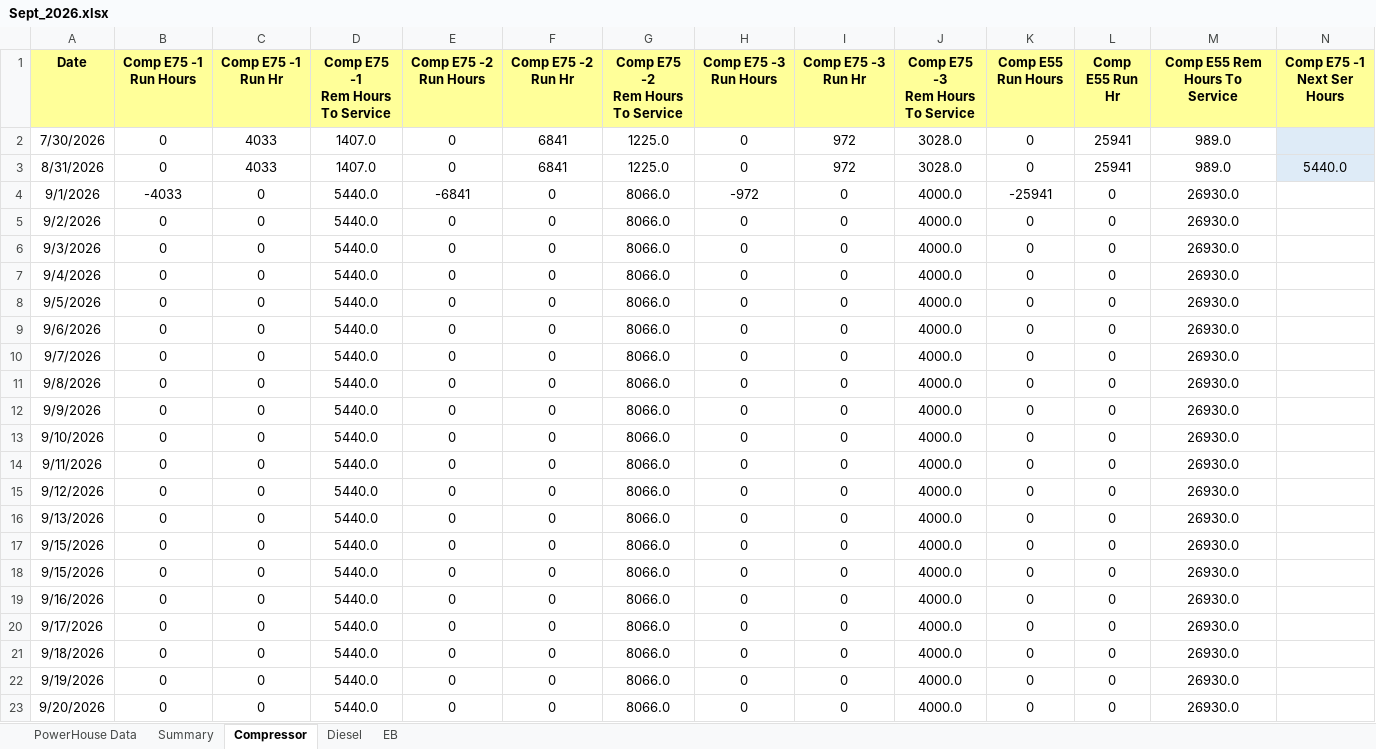
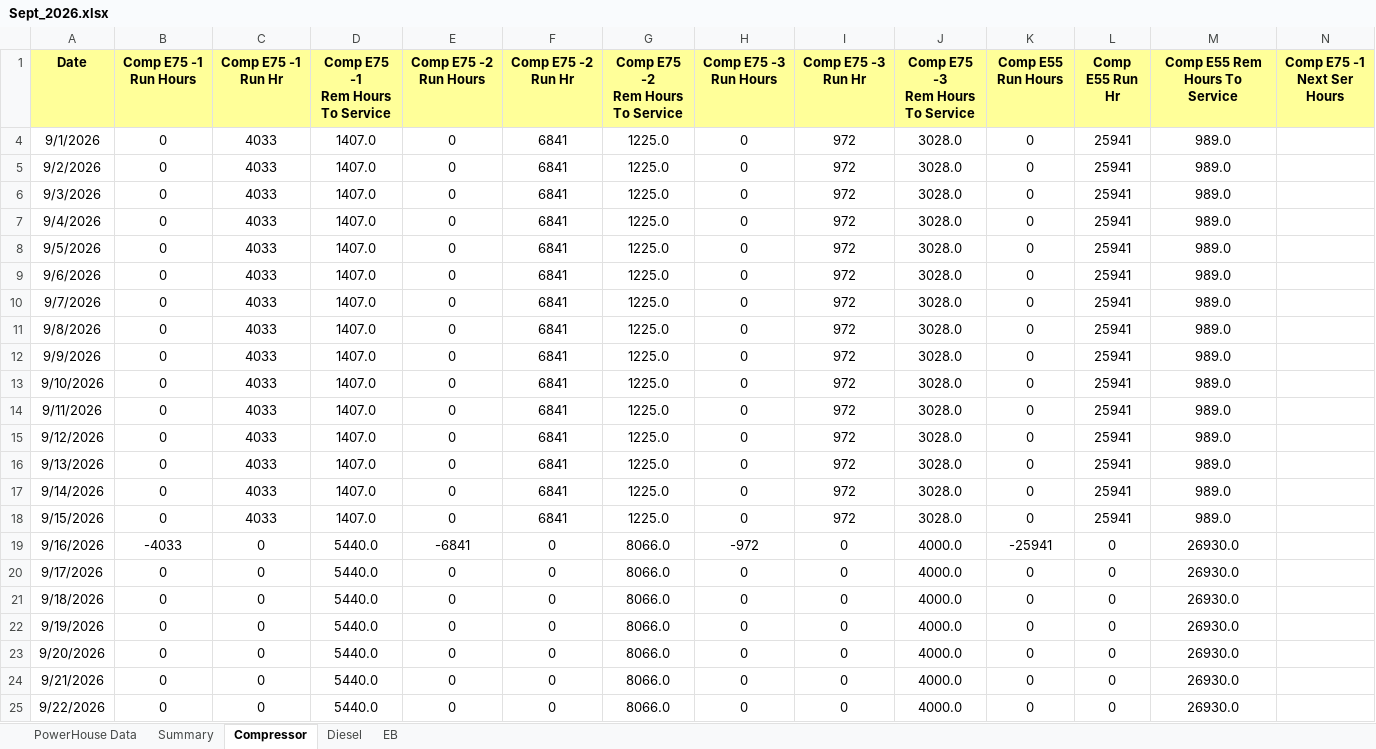
Before and after one commit to punithbtv-pixel/mis, an Excel workbook: data/Sept_2026.xlsx, sheet Compressor, drawn as a sheet; only a part is shown; the shorter side is filled out with more unchanged rows; values as stored, in another font and other column widths than the file's, no borders; table styles not drawn; removed rows and columns are numbered as before the commit, all else as after; rows hold the shown columns only; the diff covers the shown part only; the diff names each change by its address in the sheet, - before the commit and + after, or states it on an @@ line.

```diff
--- a/data/Sept_2026.xlsx (sheet Compressor)
+++ b/data/Sept_2026.xlsx (sheet Compressor)
-A4 (Date): 7/30/2026
+A4 (Date): 9/1/2026
-N4 fill: #DEEBF7
+N4 fill: none
@@ row 3 hidden: 8/31/2026 | 0 | 4033 | 1407.0 | 0 | 6841 | 1225.0 | 0 | 972 | 3028.0 | 0 | 25941 | 989.0 | 5440.0 @@
-row 4: 9/1/2026 | -4033 | 0 | 5440.0 | -6841 | 0 | 8066.0 | -972 | 0 | 4000.0 | -25941 | 0 | 26930.0
-C5:C16 (Comp E75 -1 Run Hr): 0
+C5:C16 (Comp E75 -1 Run Hr): 4033
-D5:D16 (Comp E75 -1 Rem Hours To Service): 5440.0
+D5:D16 (Comp E75 -1 Rem Hours To Service): 1407.0
-F5:F16 (Comp E75 -2 Run Hr): 0
+F5:F16 (Comp E75 -2 Run Hr): 6841
-G5:G16 (Comp E75 -2 Rem Hours To Service): 8066.0
+G5:G16 (Comp E75 -2 Rem Hours To Service): 1225.0
-I5:I16 (Comp E75 -3 Run Hr): 0
+I5:I16 (Comp E75 -3 Run Hr): 972
-J5:J16 (Comp E75 -3 Rem Hours To Service): 4000.0
+J5:J16 (Comp E75 -3 Rem Hours To Service): 3028.0
-L5:L16 (Comp E55 Run Hr): 0
+L5:L16 (Comp E55 Run Hr): 25941
-M5:M16 (Comp E55 Rem Hours To Service): 26930.0
+M5:M16 (Comp E55 Rem Hours To Service): 989.0
-row 17: 9/15/2026 | 0 | 0 | 5440.0 | 0 | 0 | 8066.0 | 0 | 0 | 4000.0 | 0 | 0 | 26930.0
+row 17: 9/14/2026 | 0 | 4033 | 1407.0 | 0 | 6841 | 1225.0 | 0 | 972 | 3028.0 | 0 | 25941 | 989.0
-C18 (Comp E75 -1 Run Hr): 0
+C18 (Comp E75 -1 Run Hr): 4033
-D18 (Comp E75 -1 Rem Hours To Service): 5440.0
+D18 (Comp E75 -1 Rem Hours To Service): 1407.0
-F18 (Comp E75 -2 Run Hr): 0
+F18 (Comp E75 -2 Run Hr): 6841
-G18 (Comp E75 -2 Rem Hours To Service): 8066.0
+G18 (Comp E75 -2 Rem Hours To Service): 1225.0
-I18 (Comp E75 -3 Run Hr): 0
+I18 (Comp E75 -3 Run Hr): 972
-J18 (Comp E75 -3 Rem Hours To Service): 4000.0
+J18 (Comp E75 -3 Rem Hours To Service): 3028.0
-L18 (Comp E55 Run Hr): 0
+L18 (Comp E55 Run Hr): 25941
-M18 (Comp E55 Rem Hours To Service): 26930.0
+M18 (Comp E55 Rem Hours To Service): 989.0
-B19 (Comp E75 -1 Run Hours): 0
+B19 (Comp E75 -1 Run Hours): -4033
-E19 (Comp E75 -2 Run Hours): 0
+E19 (Comp E75 -2 Run Hours): -6841
-H19 (Comp E75 -3 Run Hours): 0
+H19 (Comp E75 -3 Run Hours): -972
-K19 (Comp E55 Run Hours): 0
+K19 (Comp E55 Run Hours): -25941
```
Also changed, not shown: cell formats elsewhere in this sheet, sheet Diesel, sheet Summary, sheet EB, sheet PowerHouse Data, formulas that keep their value, hidden cells, 9 other files.
